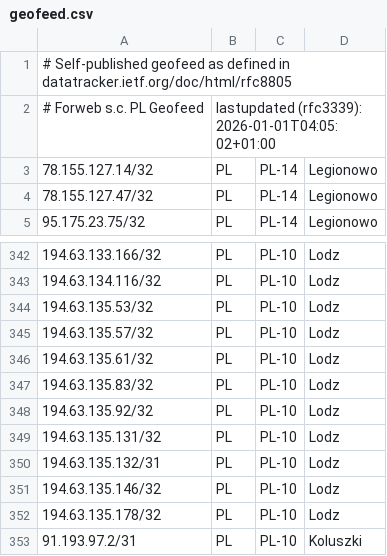
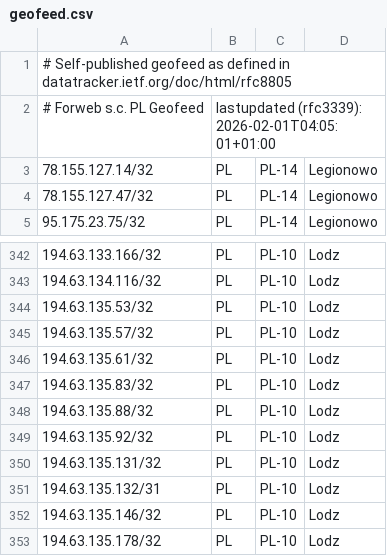
Before and after one commit to forwebpl/geofeed, a CSV file: geofeed.csv, drawn as a sheet; only a part is shown, gaps mark what is left out; the shorter side is filled out with more unchanged rows; the diff covers the shown part only.

```diff
--- a/geofeed.csv
+++ b/geofeed.csv
@@ -1,3 +1,3 @@
 # Self-published geofeed as defined in datatracker.ietf.org/doc/html/rfc8805
-# Forweb s.c. PL Geofeed,lastupdated (rfc3339): 2026-01-01T04:05:02+01:00
+# Forweb s.c. PL Geofeed,lastupdated (rfc3339): 2026-02-01T04:05:01+01:00
 78.155.127.14/32,PL,PL-14,Legionowo,
@@ -347,2 +347,3 @@
 194.63.135.83/32,PL,PL-10,Lodz,
+194.63.135.88/32,PL,PL-10,Lodz,
 194.63.135.92/32,PL,PL-10,Lodz,
```
Also changed, not shown: 3 added rows, 3 removed rows and 2 edited cells elsewhere in this file.
